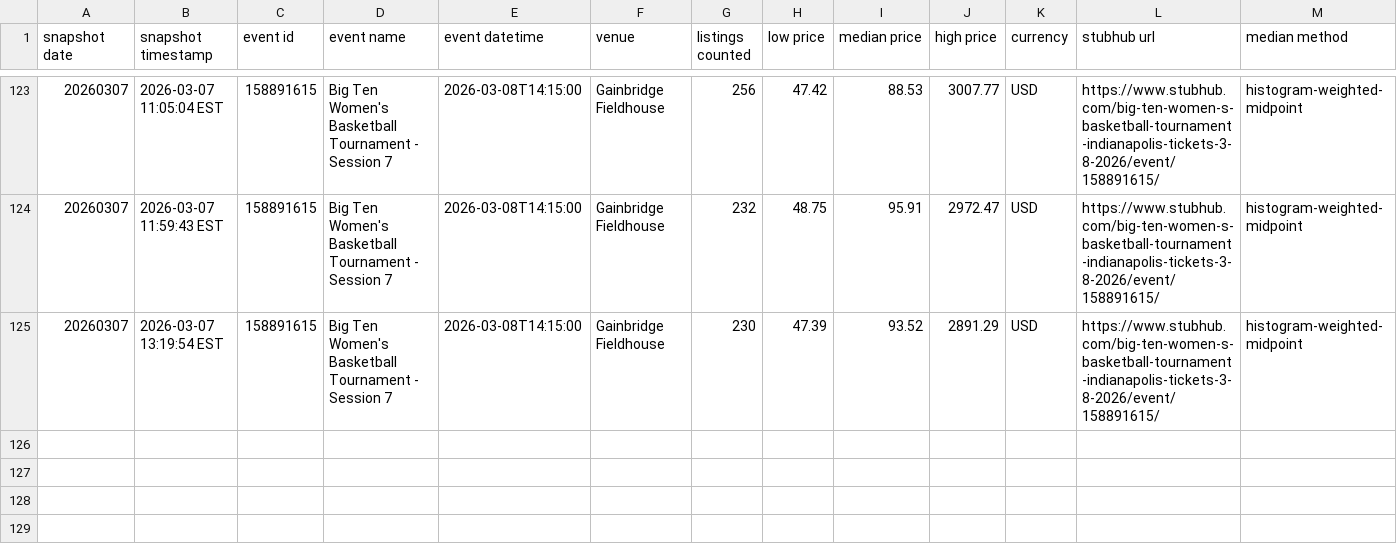
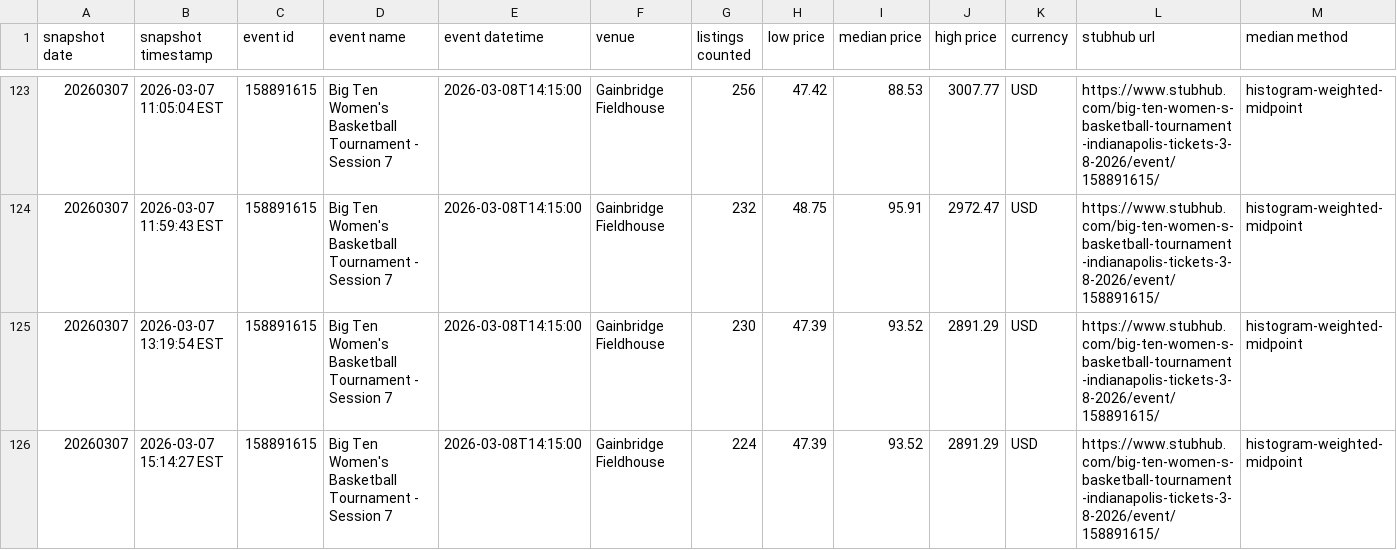
Before and after one commit to Minacoding-coder/nicar26-github-actions, a CSV file: data/stubhub_big10wbt_session7_history.csv, drawn as a sheet; only a part is shown, gaps mark what is left out; the diff names each change by its address in the sheet, - before the commit and + after, or states it on an @@ line.

```diff
--- a/data/stubhub_big10wbt_session7_history.csv
+++ b/data/stubhub_big10wbt_session7_history.csv
+row 126: 20260307 | 2026-03-07 15:14:27 EST | 158891615 | Big Ten Women's Basketball Tournament - Session 7 | 2026-03-08T14:15:00 | Gainbridge Fieldhouse | 224 | 47.39 | 93.52 | 2891.29 | USD | https://www.stubhub.com/big-ten-women-s-basketball-tournament-indianapolis-tickets-3-8-2026/event/158891615/ | histogram-weighted-midpoint
```
Also changed, not shown: 1 other file.
